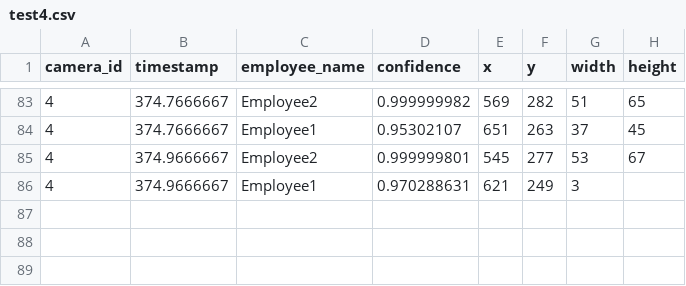
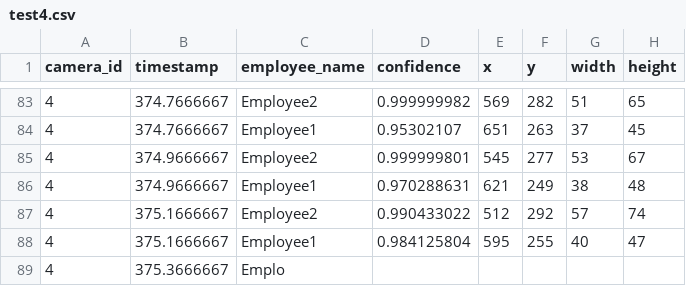
Before and after one commit to DataDynam/vision-based-attendance-system, a CSV file: Attendance_Logic_Module/test4.csv, drawn as a sheet; only a part is shown, gaps mark what is left out.

Commit message:
create db

```diff
--- a/Attendance_Logic_Module/test4.csv
+++ b/Attendance_Logic_Module/test4.csv
@@ -85,2 +85,5 @@ camera_id,timestamp,employee_name,confidence,x,y,width,height
 4,374.9666667,Employee2,0.999999801,545,277,53,67
-4,374.9666667,Employee1,0.970288631,621,249,3
+4,374.9666667,Employee1,0.970288631,621,249,38,48
+4,375.1666667,Employee2,0.990433022,512,292,57,74
+4,375.1666667,Employee1,0.984125804,595,255,40,47
+4,375.3666667,Emplo
```
